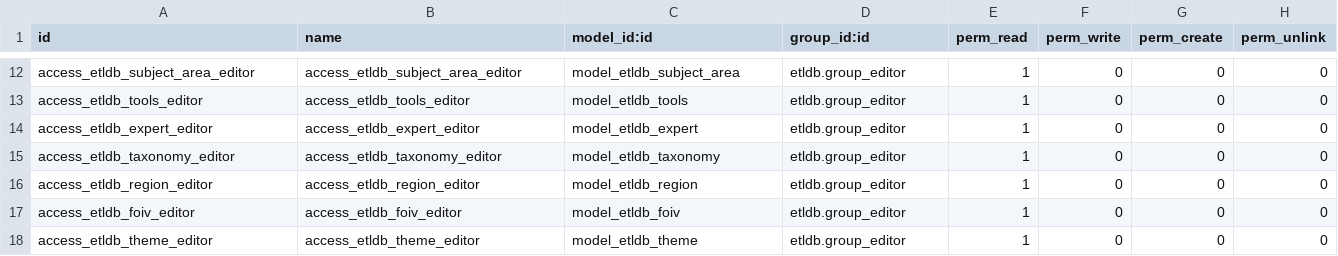
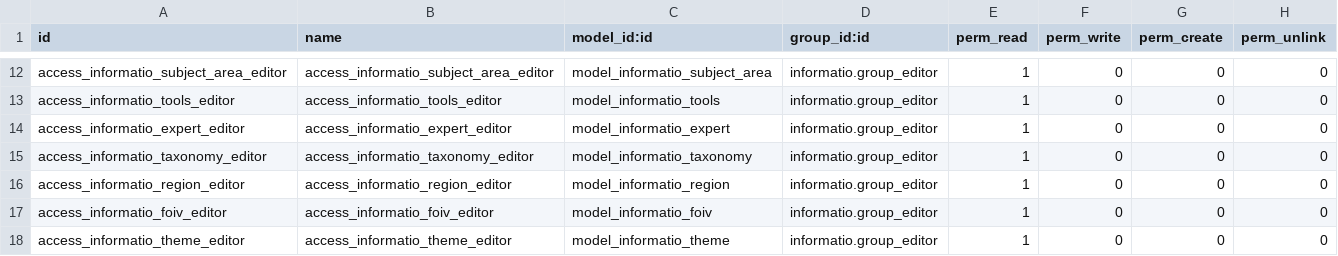
Before and after one commit to muhhada/informatio, a CSV file: security/main/editor/ir.model.access.csv, drawn as a sheet; only a part is shown, gaps mark what is left out; the diff covers the shown part only.

```diff
--- a/security/main/editor/ir.model.access.csv
+++ b/security/main/editor/ir.model.access.csv
@@ -12,7 +12,7 @@ id,name,model_id:id,group_id:id,perm_read,perm_write,perm_create,perm_unlink
-"access_etldb_subject_area_editor","access_etldb_subject_area_editor","model_etldb_subject_area","etldb.group_editor",1,0,0,0
-"access_etldb_tools_editor","access_etldb_tools_editor","model_etldb_tools","etldb.group_editor",1,0,0,0
-"access_etldb_expert_editor","access_etldb_expert_editor","model_etldb_expert","etldb.group_editor",1,0,0,0
-"access_etldb_taxonomy_editor","access_etldb_taxonomy_editor","model_etldb_taxonomy","etldb.group_editor",1,0,0,0
-"access_etldb_region_editor","access_etldb_region_editor","model_etldb_region","etldb.group_editor",1,0,0,0
-"access_etldb_foiv_editor","access_etldb_foiv_editor","model_etldb_foiv","etldb.group_editor",1,0,0,0
-"access_etldb_theme_editor","access_etldb_theme_editor","model_etldb_theme","etldb.group_editor",1,0,0,0
+"access_informatio_subject_area_editor","access_informatio_subject_area_editor","model_informatio_subject_area","informatio.group_editor",1,0,0,0
+"access_informatio_tools_editor","access_informatio_tools_editor","model_informatio_tools","informatio.group_editor",1,0,0,0
+"access_informatio_expert_editor","access_informatio_expert_editor","model_informatio_expert","informatio.group_editor",1,0,0,0
+"access_informatio_taxonomy_editor","access_informatio_taxonomy_editor","model_informatio_taxonomy","informatio.group_editor",1,0,0,0
+"access_informatio_region_editor","access_informatio_region_editor","model_informatio_region","informatio.group_editor",1,0,0,0
+"access_informatio_foiv_editor","access_informatio_foiv_editor","model_informatio_foiv","informatio.group_editor",1,0,0,0
+"access_informatio_theme_editor","access_informatio_theme_editor","model_informatio_theme","informatio.group_editor",1,0,0,0
```
Also changed, not shown: 40 edited cells elsewhere in this file, security/main/moderator/ir.model.access.csv, security/main/user/ir.model.access.csv, 8 other files.
